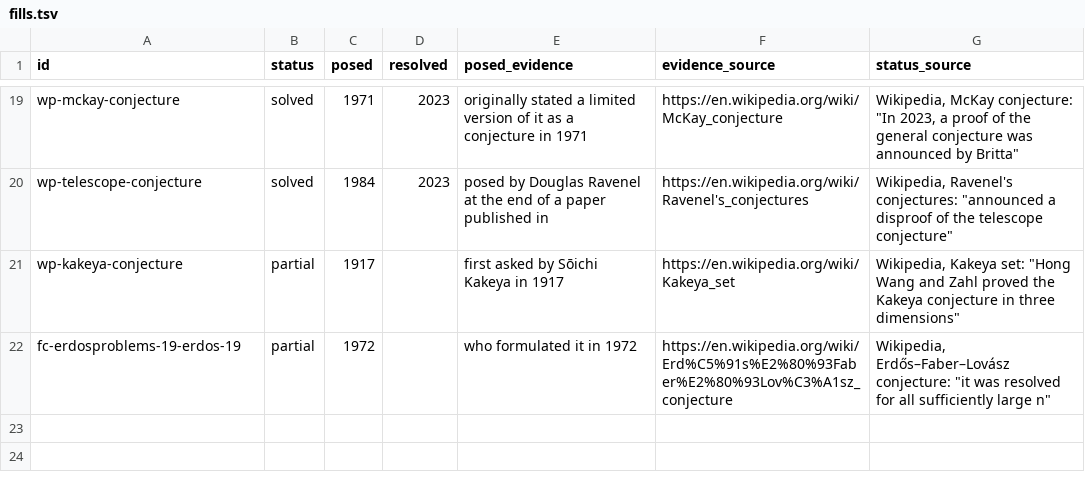
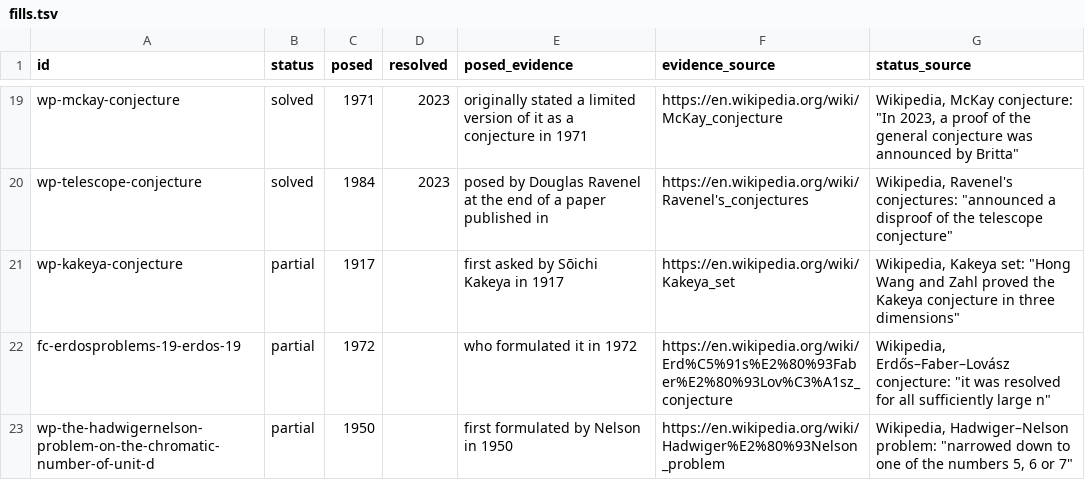
Before and after one commit to bucket-foundation/bucket-foundation, a TSV file: tools/solvability-atlas/sources/recent/fills.tsv, drawn as a sheet; only a part is shown, gaps mark what is left out.

```diff
--- a/tools/solvability-atlas/sources/recent/fills.tsv
+++ b/tools/solvability-atlas/sources/recent/fills.tsv
@@ -22 +22,2 @@ wp-kakeya-conjecture	partial	1917		first asked by Sōichi Kakeya in 1917	https:/
 fc-erdosproblems-19-erdos-19	partial	1972		who formulated it in 1972	https://en.wikipedia.org/wiki/Erd%C5%91s%E2%80%93Faber%E2%80%93Lov%C3%A1sz_conjecture	Wikipedia, Erdős–Faber–Lovász conjecture: "it was resolved for all sufficiently large n"
+wp-the-hadwigernelson-problem-on-the-chromatic-number-of-unit-d	partial	1950		first formulated by Nelson in 1950	https://en.wikipedia.org/wiki/Hadwiger%E2%80%93Nelson_problem	Wikipedia, Hadwiger–Nelson problem: "narrowed down to one of the numbers 5, 6 or 7"
```
Also changed, not shown: public/papers/solvability-frontier/data/predictions.csv, tools/solvability-atlas/sources/recent/new.tsv, 51 other files.
